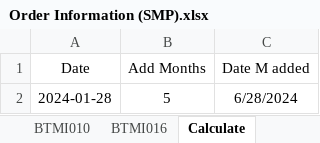
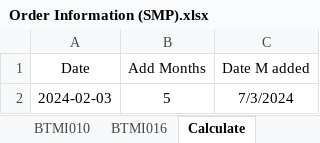
Before and after one commit to baothuy/gocad-auto-katalon, an Excel workbook: Data/Sheet Metal Part/Order/Order Information (SMP).xlsx, sheet Calculate, drawn as a sheet; values as stored, in another font and other column widths than the file's, no borders; the diff names each change by its address in the sheet, - before the commit and + after, or states it on an @@ line.

```diff
--- a/Data/Sheet Metal Part/Order/Order Information (SMP).xlsx (sheet Calculate)
+++ b/Data/Sheet Metal Part/Order/Order Information (SMP).xlsx (sheet Calculate)
-A2 (Date): 2024-01-28
+A2 (Date): 2024-02-03
-C2 (Date M added): 6/28/2024
+C2 (Date M added): 7/3/2024
```
Also changed, not shown: sheet FPA018-019, sheet FPA011, sheet FPA012-013-015-017, sheet FPA014-016-020, 2 other files.
